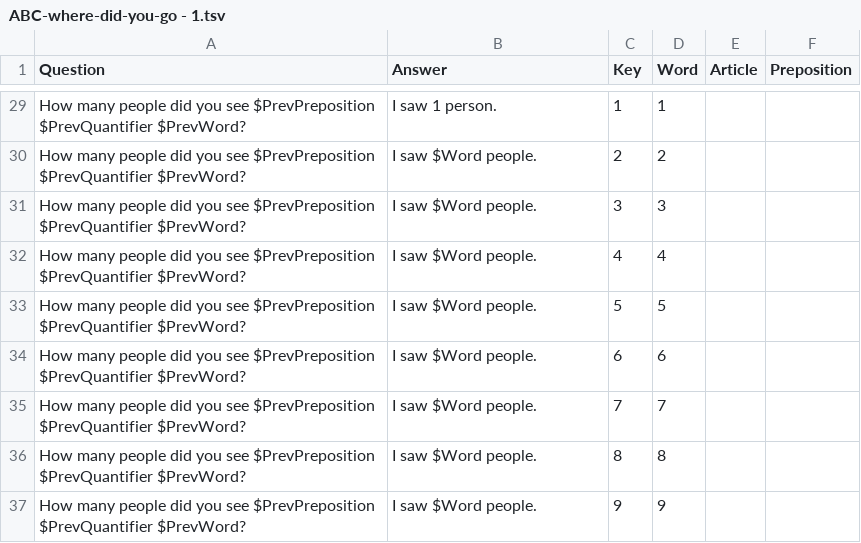
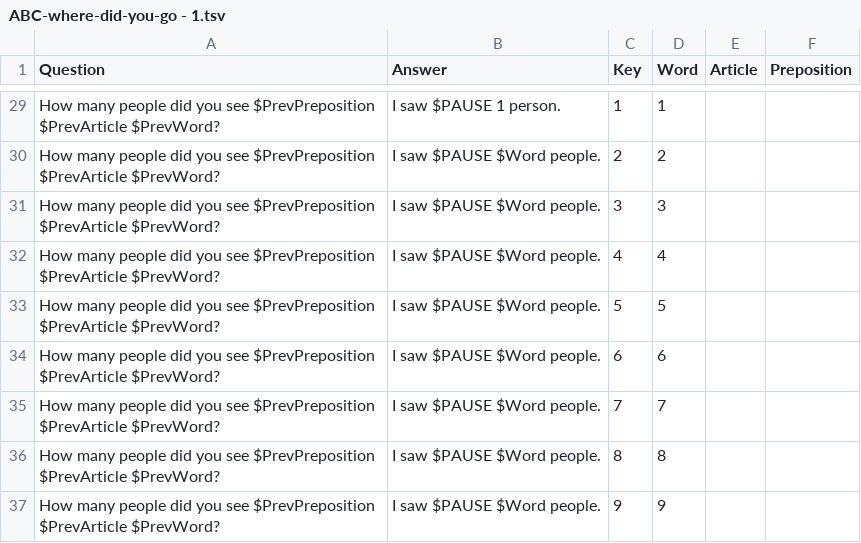
Before and after one commit to SlowBubble/k4k, a TSV file: appPlay/level2Assets/ABC-where-did-you-go - 1.tsv, drawn as a sheet; only a part is shown, gaps mark what is left out; the diff covers the shown part only; the diff names each change by its address in the sheet, - before the commit and + after, or states it on an @@ line.

```diff
--- a/appPlay/level2Assets/ABC-where-did-you-go - 1.tsv
+++ b/appPlay/level2Assets/ABC-where-did-you-go - 1.tsv
-A29:A37 (Question): …see $PrevPreposition $PrevQuantifier $PrevWord?
+A29:A37 (Question): …see $PrevPreposition $PrevArticle $PrevWord?
-B29 (Answer): I saw 1 person.
+B29 (Answer): I saw $PAUSE 1 person.
-B30:B37 (Answer): I saw $Word people.
+B30:B37 (Answer): I saw $PAUSE $Word people.
```
Also changed, not shown: 17 edited cells elsewhere in this file, 15 other files.
